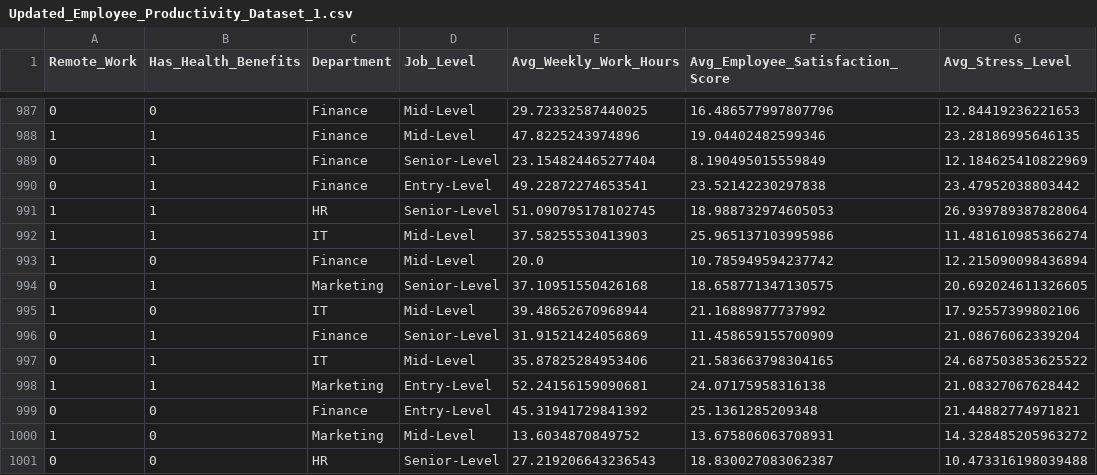
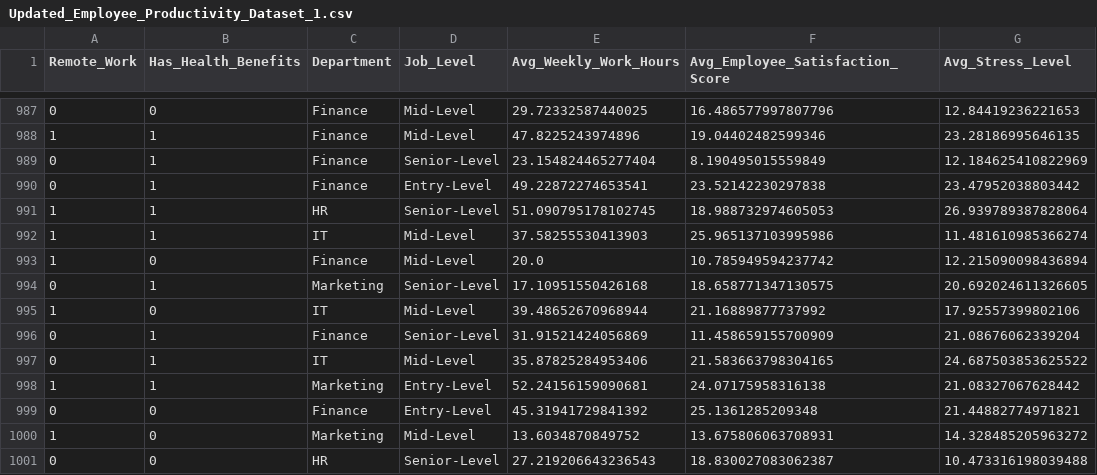
Before and after one commit to ZUCourses/SIA-Public, a CSV file: Updated_Employee_Productivity_Dataset_1.csv, drawn as a sheet; only a part is shown, gaps mark what is left out; the diff names each change by its address in the sheet, - before the commit and + after, or states it on an @@ line.

Commit message:
Update Updated_Employee_Productivity_Dataset_1.csv

```diff
--- a/Updated_Employee_Productivity_Dataset_1.csv
+++ b/Updated_Employee_Productivity_Dataset_1.csv
-E994 (Avg_Weekly_Work_Hours): 37.10951550426168
+E994 (Avg_Weekly_Work_Hours): 17.10951550426168
```
